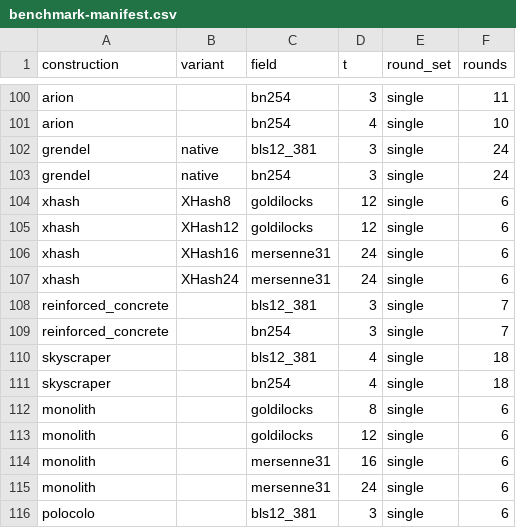
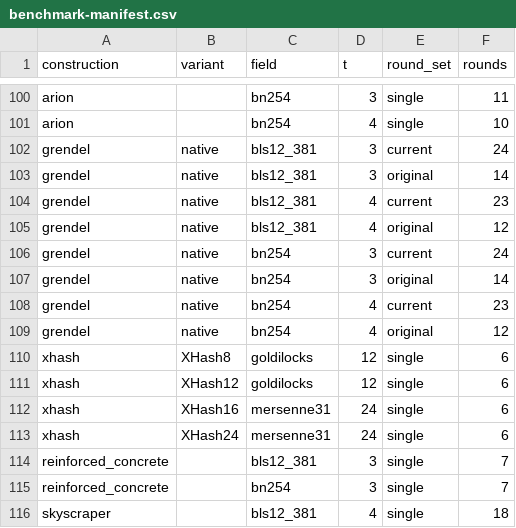
Before and after one commit to stap-zoo/plain-rust, a CSV file: benchmark-manifest.csv, drawn as a sheet; only a part is shown, gaps mark what is left out; the shorter side is filled out with more unchanged rows.

Commit message:
updated grendel

```diff
--- a/benchmark-manifest.csv
+++ b/benchmark-manifest.csv
@@ -101,4 +101,10 @@ arion,,bn254,3,single,11
 arion,,bn254,4,single,10
-grendel,native,bls12_381,3,single,24
-grendel,native,bn254,3,single,24
+grendel,native,bls12_381,3,current,24
+grendel,native,bls12_381,3,original,14
+grendel,native,bls12_381,4,current,23
+grendel,native,bls12_381,4,original,12
+grendel,native,bn254,3,current,24
+grendel,native,bn254,3,original,14
+grendel,native,bn254,4,current,23
+grendel,native,bn254,4,original,12
 xhash,XHash8,goldilocks,12,single,6
```
Also changed, not shown: 9 other files.
